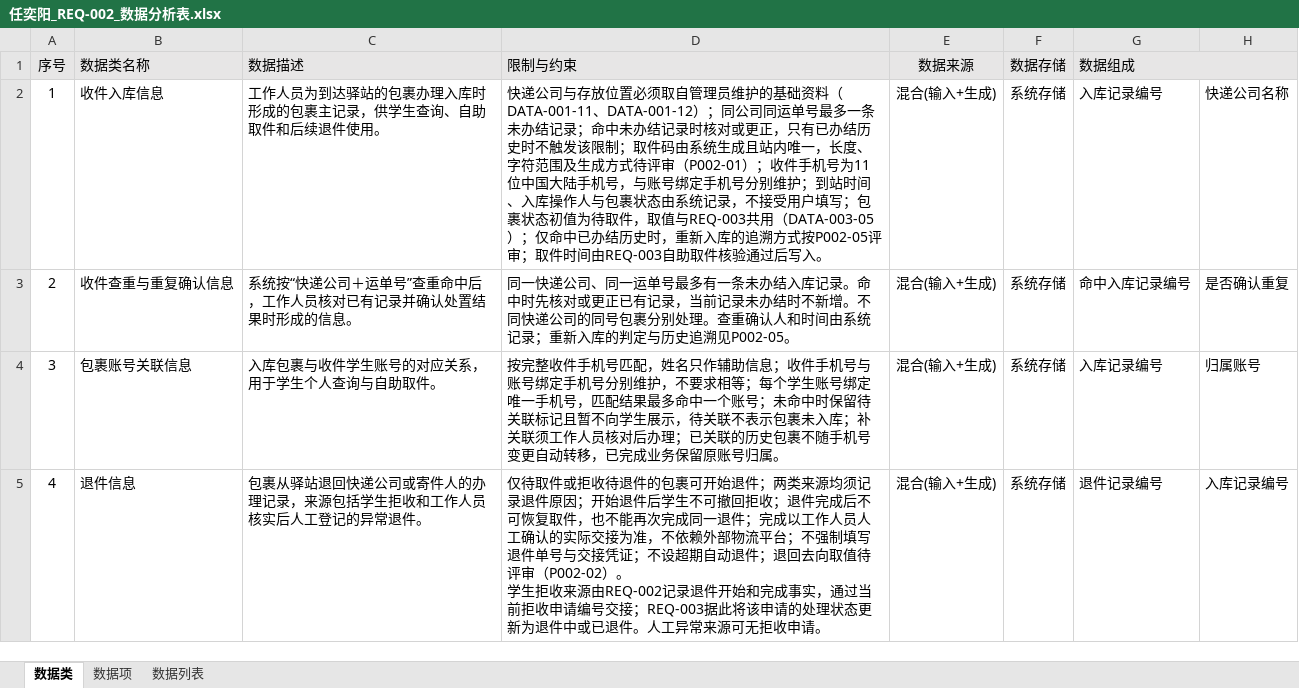
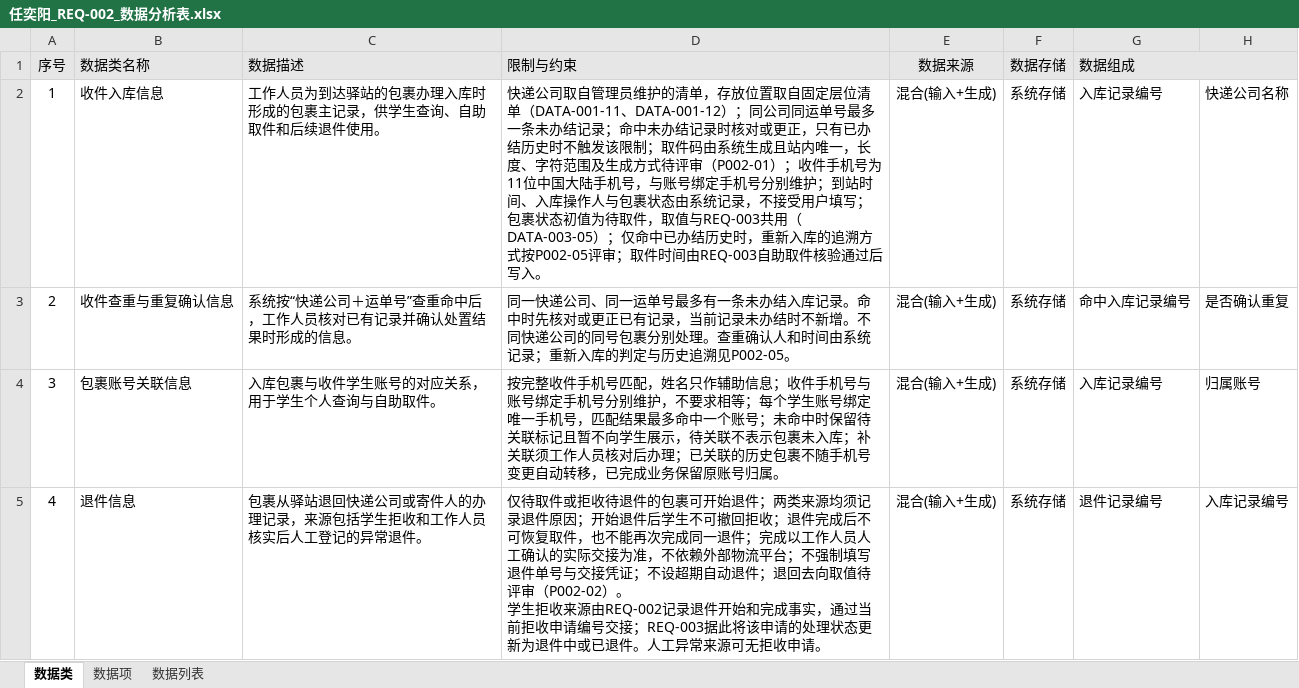
Before and after one commit to ZhenyuYangK/HDU-campus-express-management, an Excel workbook: docs/requirements/data-analysis/任奕阳_REQ-002/任奕阳_REQ-002_数据分析表.xlsx, sheet 数据类, drawn as a sheet; only a part is shown; values as stored, in another font and other column widths than the file's, no borders; the diff names each change by its address in the sheet, - before the commit and + after, or states it on an @@ line.

```diff
--- a/docs/requirements/data-analysis/任奕阳_REQ-002/任奕阳_REQ-002_数据分析表.xlsx (sheet 数据类)
+++ b/docs/requirements/data-analysis/任奕阳_REQ-002/任奕阳_REQ-002_数据分析表.xlsx (sheet 数据类)
-D2: 快递公司与存放位置必须取自管理员维护的基础资料（DATA-001-11、DATA-001-12…
+D2: 快递公司取自管理员维护的清单，存放位置取自固定层位清单（DATA-001-11、DATA-001-12…
```
Also changed, not shown: docs/requirements/data-analysis/张海睿_REQ-003/学生板块数据分析表.xlsx, docs/requirements/data-analysis/杨振煜_REQ-001/杨振煜_REQ-001_数据分析表.xlsx, 6 other files.
